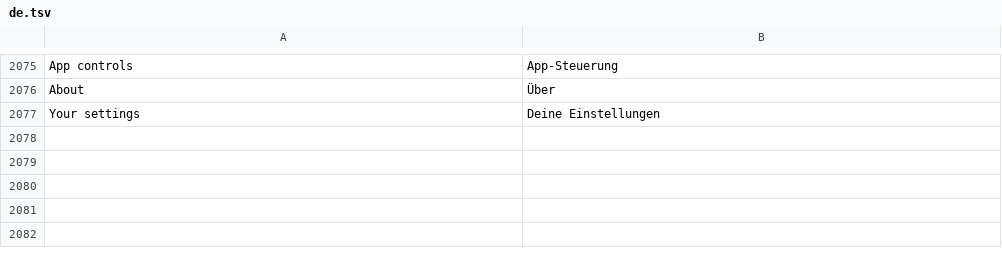
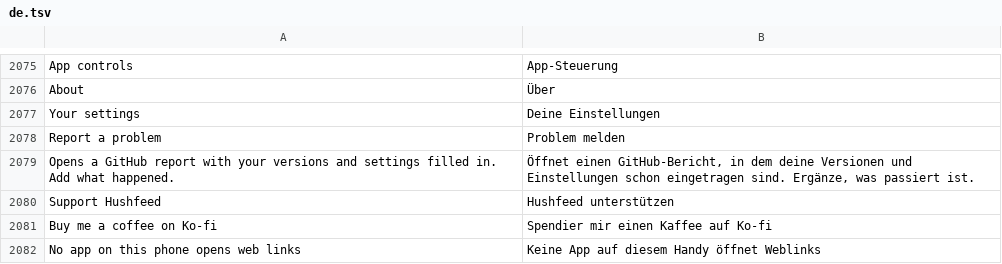
Before and after one commit to Nezumi-2711/HushFeed, a TSV file: extensions/tiktok/src/main/l10n/de.tsv, drawn as a sheet; only a part is shown, gaps mark what is left out.

```diff
--- a/extensions/tiktok/src/main/l10n/de.tsv
+++ b/extensions/tiktok/src/main/l10n/de.tsv
@@ -2077 +2077,6 @@ About	Über
 Your settings	Deine Einstellungen
+Report a problem	Problem melden
+Opens a GitHub report with your versions and settings filled in. Add what happened.	Öffnet einen GitHub-Bericht, in dem deine Versionen und Einstellungen schon eingetragen sind. Ergänze, was passiert ist.
+Support Hushfeed	Hushfeed unterstützen
+Buy me a coffee on Ko-fi	Spendier mir einen Kaffee auf Ko-fi
+No app on this phone opens web links	Keine App auf diesem Handy öffnet Weblinks
```
Also changed, not shown: extensions/tiktok/src/main/l10n/az.tsv, extensions/tiktok/src/main/l10n/in.csv, 21 other files.
